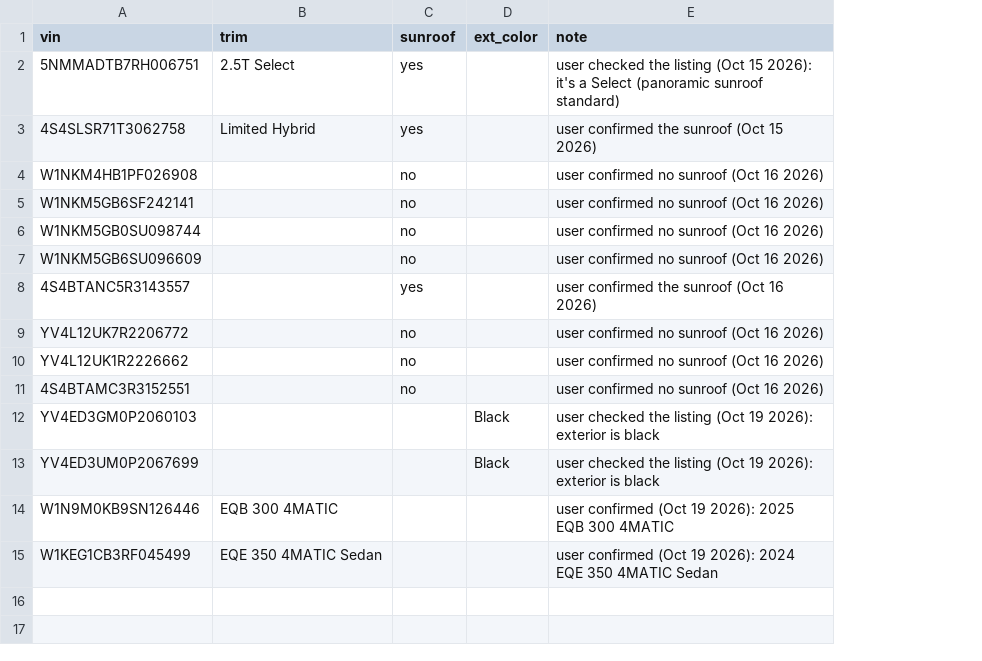
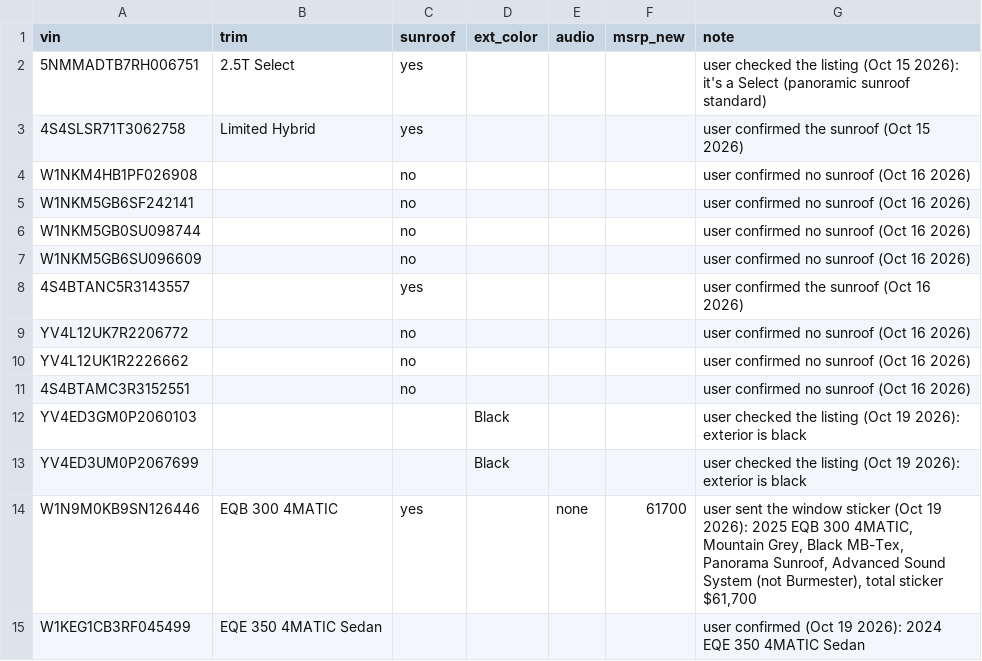
Before and after one commit to jhpdrbl/Car-finder-Ross, a CSV file: data/confirmed.csv, drawn as a sheet; addresses are those after the commit; the diff names each change by its address in the sheet, - before the commit and + after, or states it on an @@ line.

```diff
--- a/data/confirmed.csv
+++ b/data/confirmed.csv
+column E (audio), row 14: none
+column F (msrp_new), row 14: 61700
-C14 (sunroof): (empty)
+C14 (sunroof): yes
-G14 (note): user confirmed (Oct 19 2026): 2025 EQB 300 4MATIC
+G14 (note): user sent the window sticker (Oct 19 2026): 2025 EQB 300 4MATIC, Mountain Grey, Black MB-Tex, Panorama Sunroof, Advanced Sound System (not Burmester), total sticker $61,700
```
Also changed, not shown: 6 other files.
